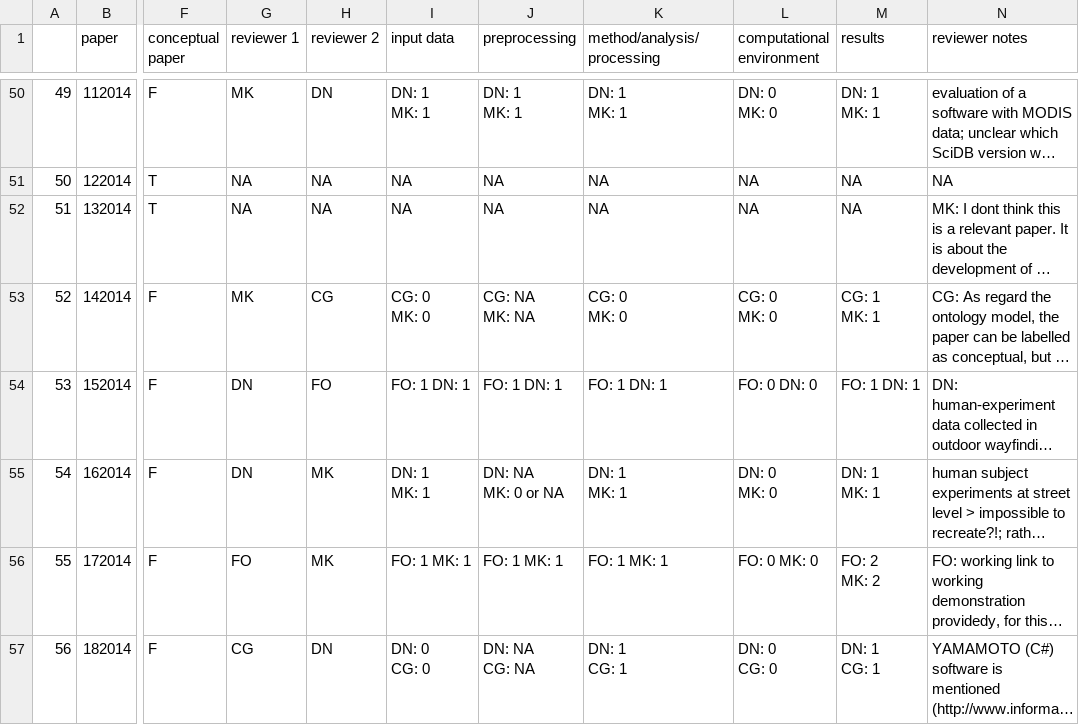
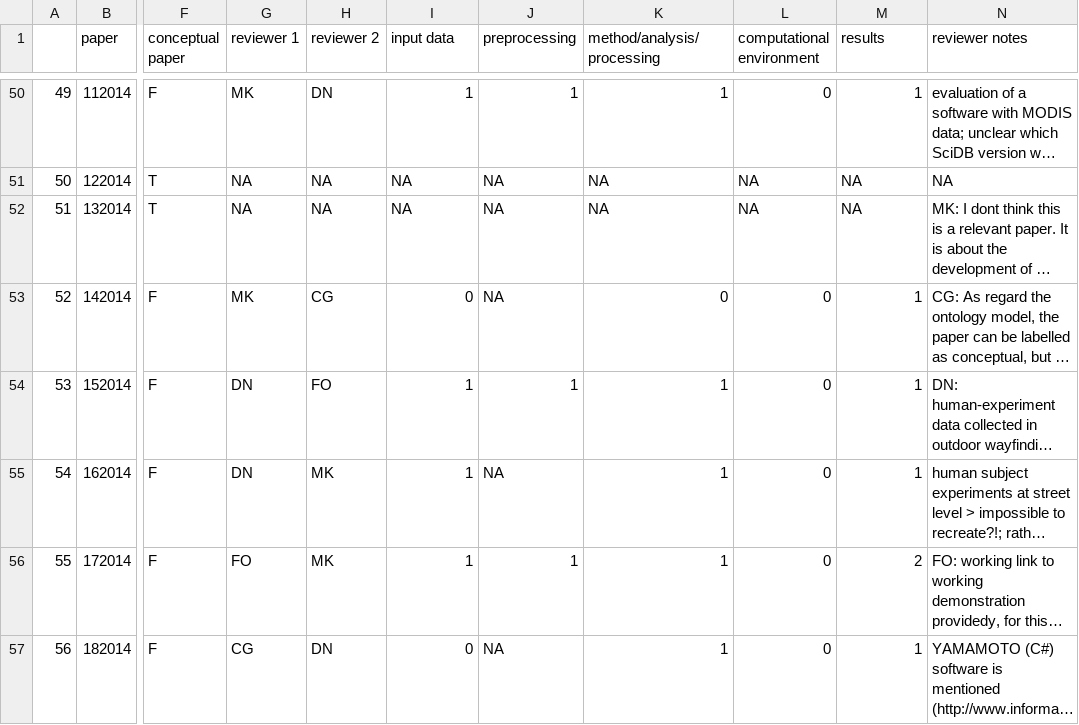
Before and after one commit to nuest/reproducible-research-at-giscience, a CSV file: results/paper_assessment.csv, drawn as a sheet; only a part is shown, gaps mark what is left out; long unchanged cells end in …; ↵ is a line break in a cell; the diff covers the shown part only; the diff names each change by its address in the sheet, - before the commit and + after, or states it on an @@ line.

Commit message:
merged data for 2014

```diff
--- a/results/paper_assessment.csv
+++ b/results/paper_assessment.csv
-I50 (input data): DN: 1 ↵ MK: 1
+I50 (input data): 1
-J50 (preprocessing): DN: 1 ↵ MK: 1
+J50 (preprocessing): 1
-K50 (method/analysis/processing): DN: 1 ↵ MK: 1
+K50 (method/analysis/processing): 1
-L50 (computational environment): DN: 0 ↵ MK: 0
+L50 (computational environment): 0
-M50 (results): DN: 1 ↵ MK: 1
+M50 (results): 1
-I53 (input data): CG: 0 ↵ MK: 0
+I53 (input data): 0
-J53 (preprocessing): CG: NA ↵ MK: NA
+J53 (preprocessing): NA
-K53 (method/analysis/processing): CG: 0 ↵ MK: 0
+K53 (method/analysis/processing): 0
-L53 (computational environment): CG: 0 ↵ MK: 0
+L53 (computational environment): 0
-M53 (results): CG: 1 ↵ MK: 1
+M53 (results): 1
-I54 (input data): FO: 1 DN: 1
+I54 (input data): 1
-J54 (preprocessing): FO: 1 DN: 1
+J54 (preprocessing): 1
-K54 (method/analysis/processing): FO: 1 DN: 1
+K54 (method/analysis/processing): 1
-L54 (computational environment): FO: 0 DN: 0
+L54 (computational environment): 0
-M54 (results): FO: 1 DN: 1
+M54 (results): 1
-I55 (input data): DN: 1 ↵ MK: 1
+I55 (input data): 1
-J55 (preprocessing): DN: NA ↵ MK: 0 or NA
+J55 (preprocessing): NA
-K55 (method/analysis/processing): DN: 1 ↵ MK: 1
+K55 (method/analysis/processing): 1
-L55 (computational environment): DN: 0 ↵ MK: 0
+L55 (computational environment): 0
-M55 (results): DN: 1 ↵ MK: 1
+M55 (results): 1
-I56 (input data): FO: 1 MK: 1
+I56 (input data): 1
-J56 (preprocessing): FO: 1 MK: 1
+J56 (preprocessing): 1
-K56 (method/analysis/processing): FO: 1 MK: 1
+K56 (method/analysis/processing): 1
-L56 (computational environment): FO: 0 MK: 0
+L56 (computational environment): 0
-M56 (results): FO: 2 ↵ MK: 2
+M56 (results): 2
-I57 (input data): DN: 0 ↵ CG: 0
+I57 (input data): 0
-J57 (preprocessing): DN: NA ↵ CG: NA
+J57 (preprocessing): NA
-K57 (method/analysis/processing): DN: 1 ↵ CG: 1
+K57 (method/analysis/processing): 1
-L57 (computational environment): DN: 0 ↵ CG: 0
+L57 (computational environment): 0
-M57 (results): DN: 1 ↵ CG: 1
+M57 (results): 1
```
Also changed, not shown: 70 edited cells elsewhere in this file, 1 other file.
